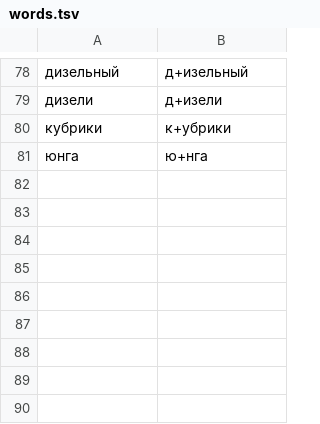
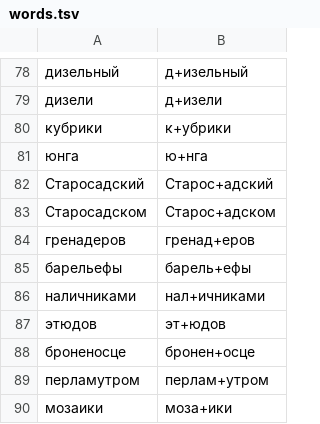
Before and after one commit to crucian1812-a11y/MAP, a TSV file: holiday/voice/dicts/words.tsv, drawn as a sheet; only a part is shown, gaps mark what is left out.

```diff
--- a/holiday/voice/dicts/words.tsv
+++ b/holiday/voice/dicts/words.tsv
@@ -81 +81,10 @@
 юнга	ю+нга
+Старосадский	Старос+адский
+Старосадском	Старос+адском
+гренадеров	гренад+еров
+барельефы	барель+ефы
+наличниками	нал+ичниками
+этюдов	эт+юдов
+броненосце	бронен+осце
+перламутром	перлам+утром
+мозаики	моза+ики
```
Also changed, not shown: holiday/voice/dicts/stress.tsv, 15 other files.
